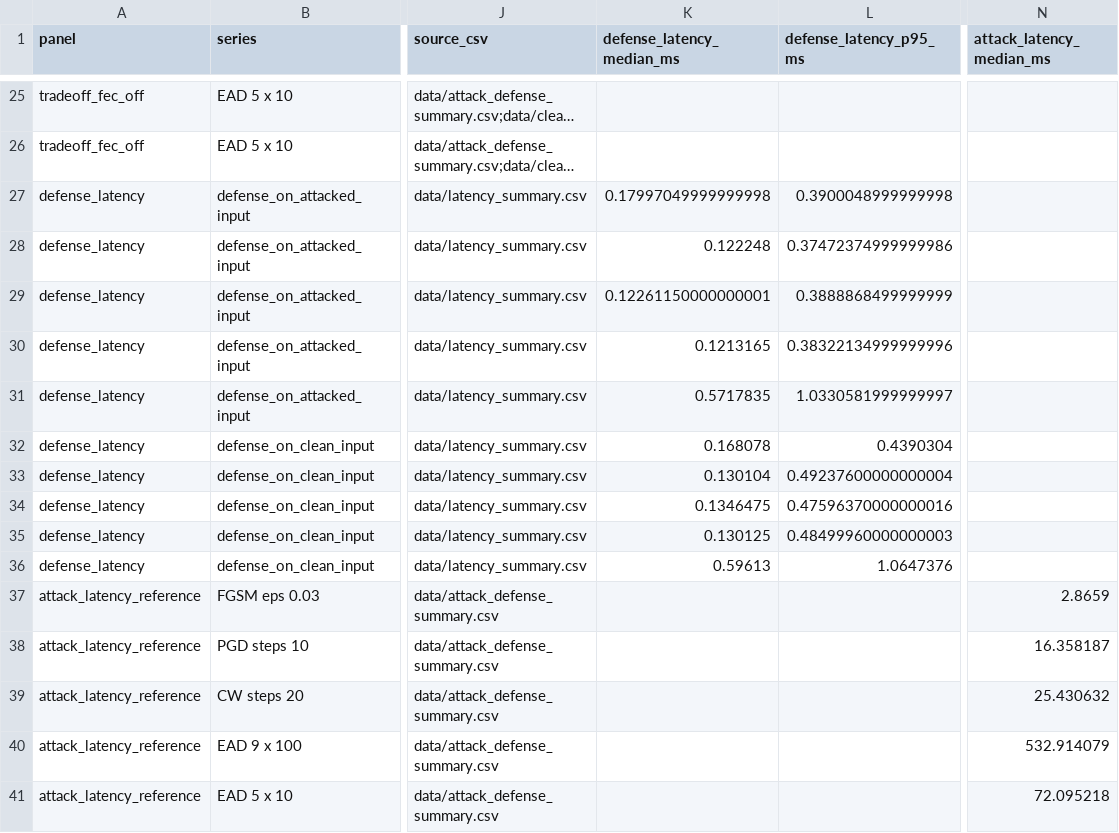
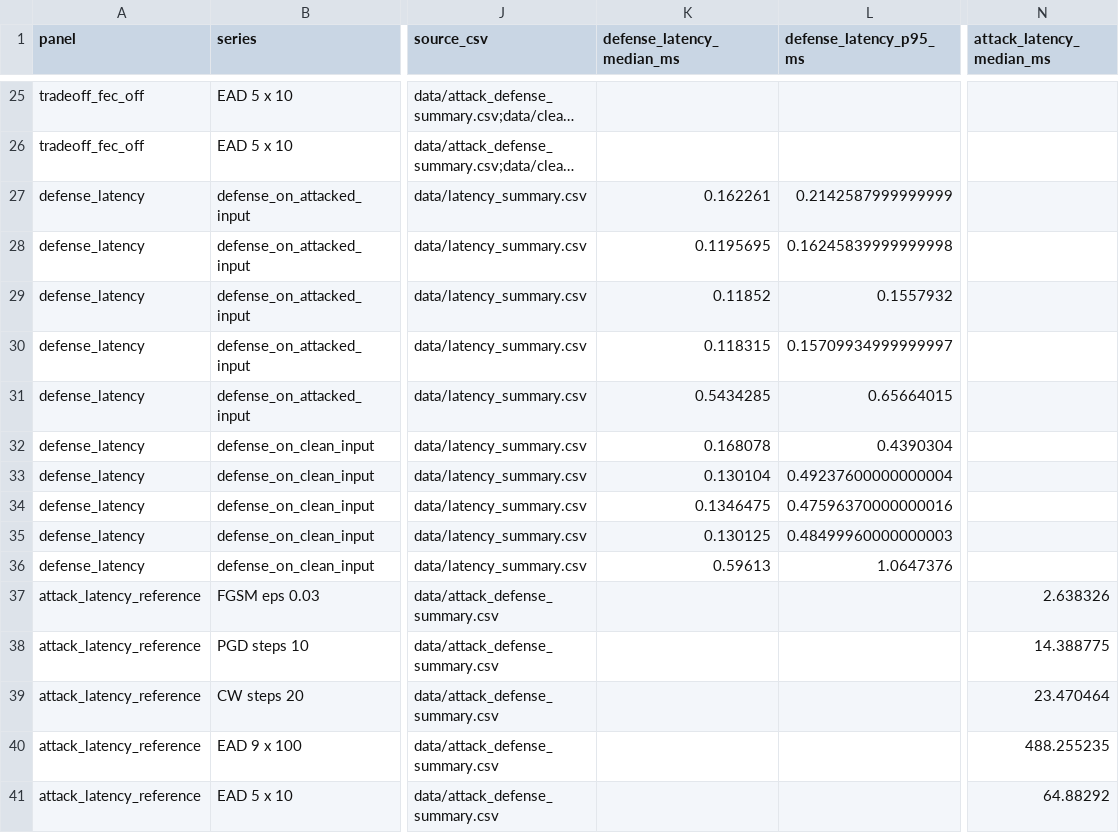
Before and after one commit to L-Lina/sdr-awn-spectrum-sensing-poc, a CSV file: reports/reduced_iteration_crc_fec_defense_study_20261022/figure_sources/fig5_defense_tradeoff.csv, drawn as a sheet; only a part is shown, gaps mark what is left out; long unchanged cells end in …; the diff names each change by its address in the sheet, - before the commit and + after, or states it on an @@ line.

```diff
--- a/reports/reduced_iteration_crc_fec_defense_study_20261022/figure_sources/fig5_defense_tradeoff.csv
+++ b/reports/reduced_iteration_crc_fec_defense_study_20261022/figure_sources/fig5_defense_tradeoff.csv
-K27 (defense_latency_median_ms): 0.17997049999999998
+K27 (defense_latency_median_ms): 0.162261
-L27 (defense_latency_p95_ms): 0.3900048999999998
+L27 (defense_latency_p95_ms): 0.2142587999999999
-K28 (defense_latency_median_ms): 0.122248
+K28 (defense_latency_median_ms): 0.1195695
-L28 (defense_latency_p95_ms): 0.37472374999999986
+L28 (defense_latency_p95_ms): 0.16245839999999998
-K29 (defense_latency_median_ms): 0.12261150000000001
+K29 (defense_latency_median_ms): 0.11852
-L29 (defense_latency_p95_ms): 0.3888868499999999
+L29 (defense_latency_p95_ms): 0.1557932
-K30 (defense_latency_median_ms): 0.1213165
+K30 (defense_latency_median_ms): 0.118315
-L30 (defense_latency_p95_ms): 0.38322134999999996
+L30 (defense_latency_p95_ms): 0.15709934999999997
-K31 (defense_latency_median_ms): 0.5717835
+K31 (defense_latency_median_ms): 0.5434285
-L31 (defense_latency_p95_ms): 1.0330581999999997
+L31 (defense_latency_p95_ms): 0.65664015
-N37 (attack_latency_median_ms): 2.8659
+N37 (attack_latency_median_ms): 2.638326
-N38 (attack_latency_median_ms): 16.358187
+N38 (attack_latency_median_ms): 14.388775
-N39 (attack_latency_median_ms): 25.430632
+N39 (attack_latency_median_ms): 23.470464
-N40 (attack_latency_median_ms): 532.914079
+N40 (attack_latency_median_ms): 488.255235
-N41 (attack_latency_median_ms): 72.095218
+N41 (attack_latency_median_ms): 64.88292
```
Also changed, not shown: reports/reduced_iteration_crc_fec_defense_study_20261022/data/amc_reduced_iteration_summary.csv, reports/reduced_iteration_crc_fec_defense_study_20261022/data/crc_fec_reduced_iteration_summary.csv, 23 other files.
